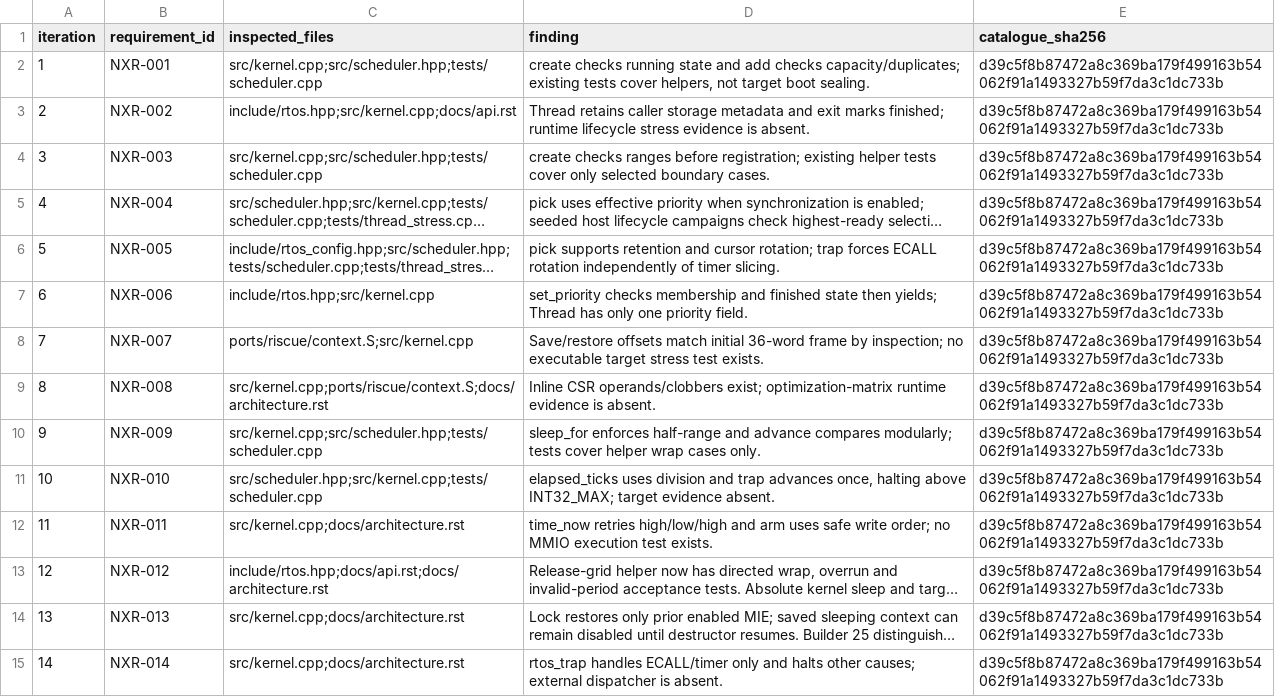
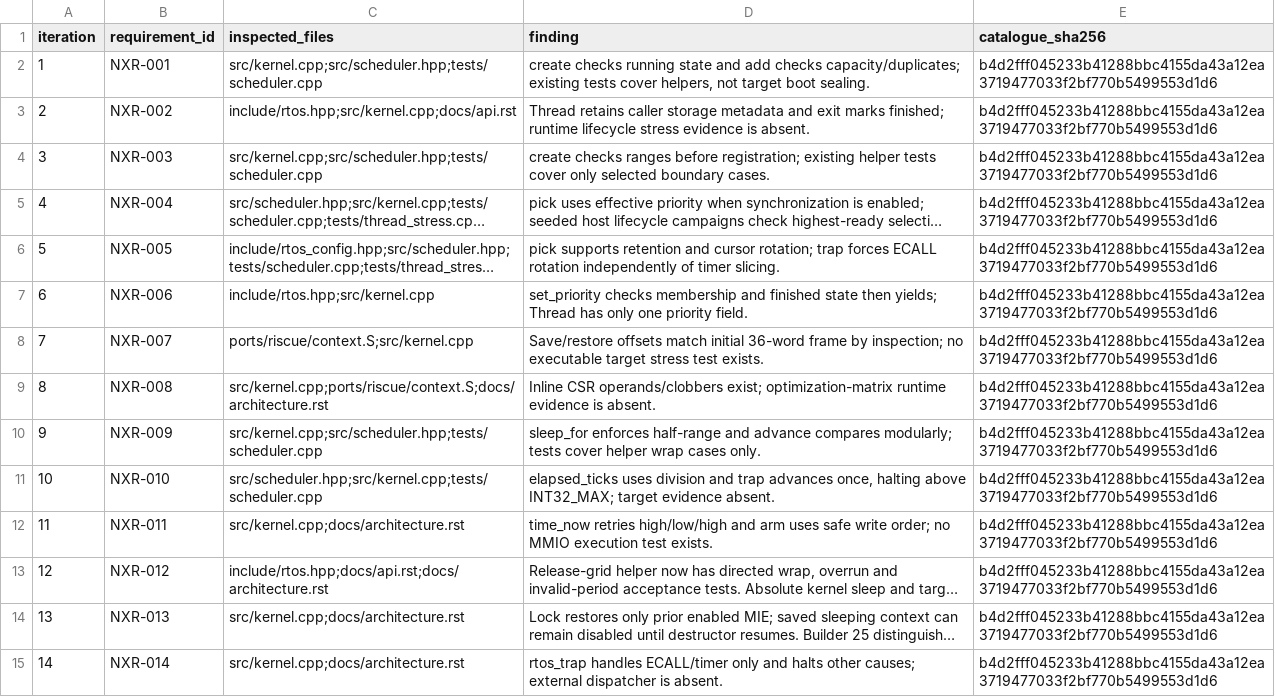
Before and after one commit to jeffadickson/rtos, a CSV file: requirements/review-iterations.csv, drawn as a sheet; only a part is shown; long unchanged cells end in …; the diff covers the shown part only; the diff names each change by its address in the sheet, - before the commit and + after, or states it on an @@ line.

```diff
--- a/requirements/review-iterations.csv
+++ b/requirements/review-iterations.csv
-E2:E15 (catalogue_sha256): d39c5f8b87472a8c369ba179f499163b54062f91a1493327b59f7da3c1dc733b
+E2:E15 (catalogue_sha256): b4d2fff045233b41288bbc4155da43a12ea3719477033f2bf770b5499553d1d6
```
Also changed, not shown: 147 edited cells elsewhere in this file, requirements/campaign-200/iterations.tsv, requirements/campaign-200/links.tsv, 12 other files.
